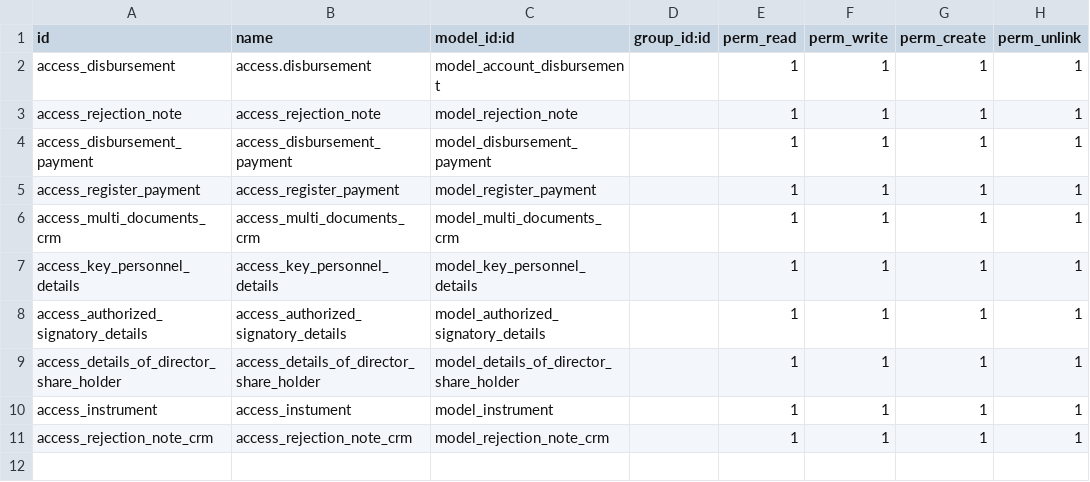
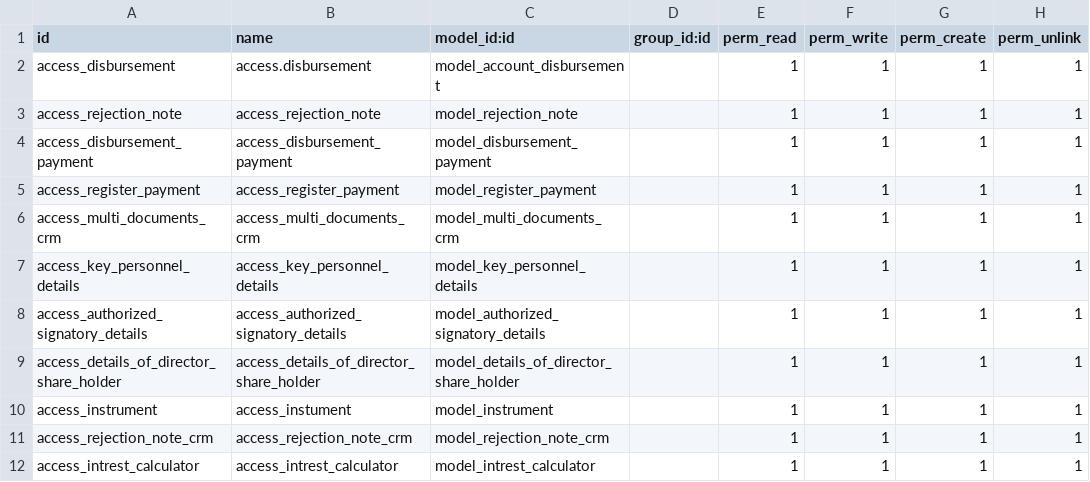
Before and after one commit to BilalMemon07/Affinity, a CSV file: product_app/security/ir.model.access.csv, drawn as a sheet; the diff names each change by its address in the sheet, - before the commit and + after, or states it on an @@ line.

```diff
--- a/product_app/security/ir.model.access.csv
+++ b/product_app/security/ir.model.access.csv
+row 12: access_intrest_calculator | access_intrest_calculator | model_intrest_calculator |  | 1 | 1 | 1 | 1
```
Also changed, not shown: 7 other files.
